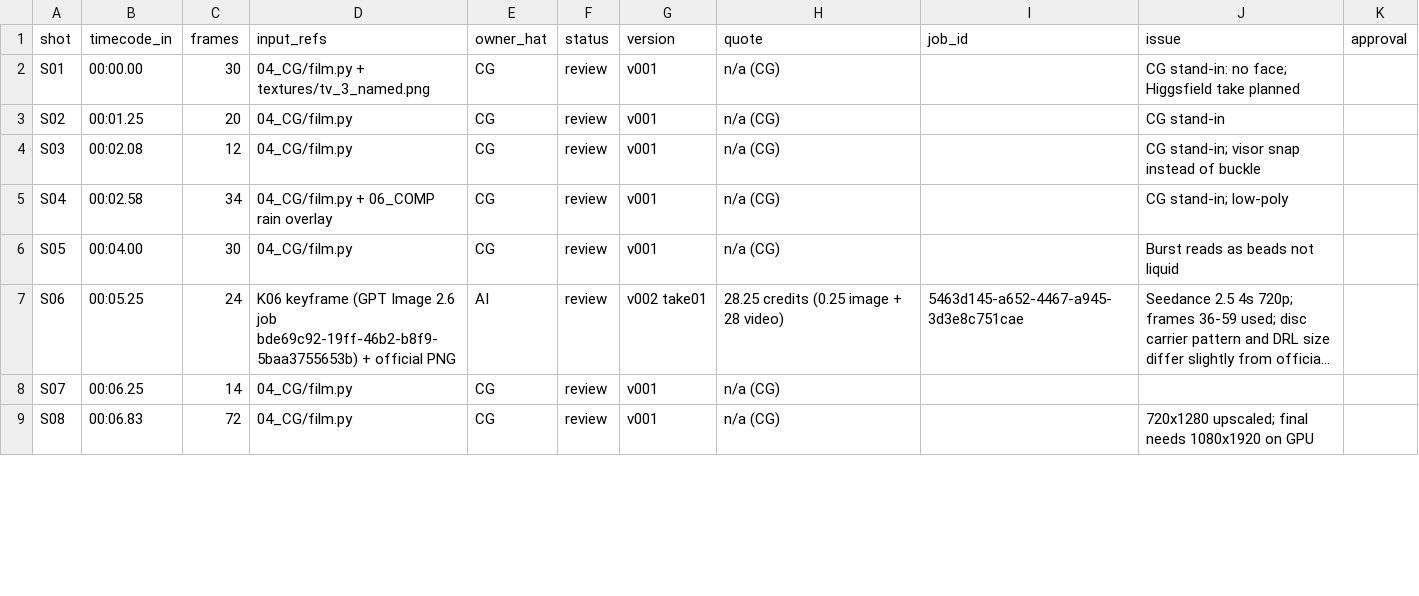
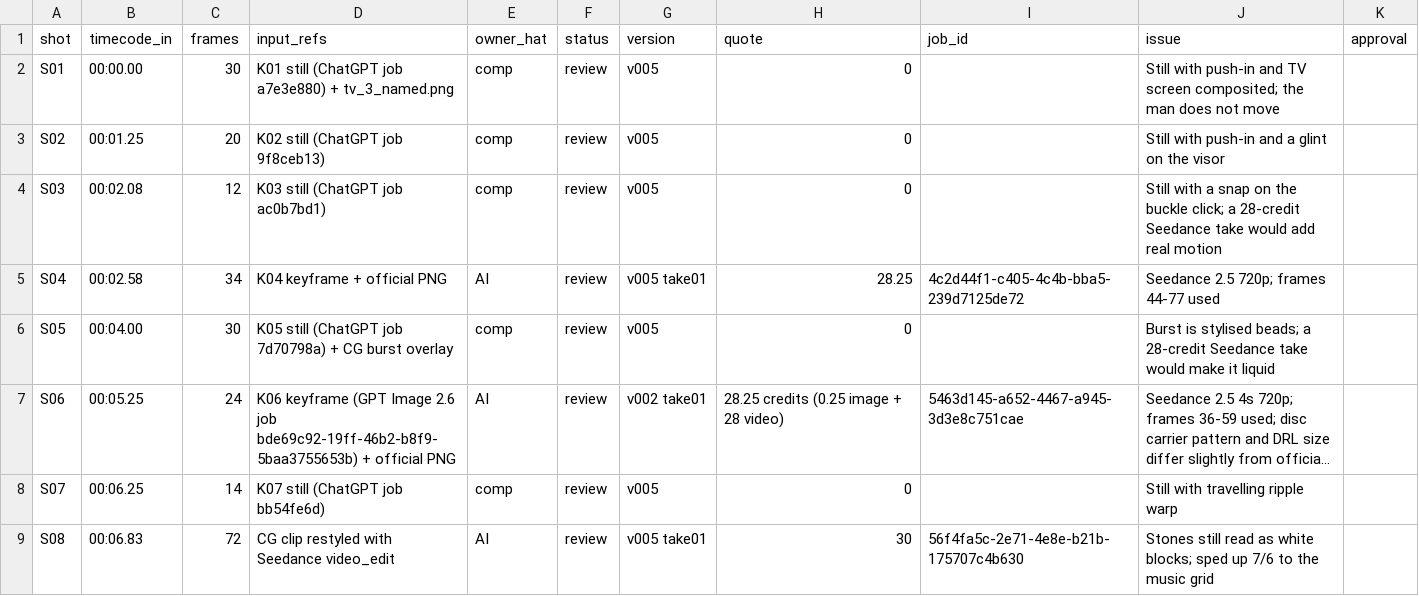
Before and after one commit to yamahaacimotors2-hub/Claude-Yamaha-Tasks, a CSV file: mt15_production/00_BRIEF/Shot_Tracker.csv, drawn as a sheet; only a part is shown; long unchanged cells end in …; the diff covers the shown part only; the diff names each change by its address in the sheet, - before the commit and + after, or states it on an @@ line.

```diff
--- a/mt15_production/00_BRIEF/Shot_Tracker.csv
+++ b/mt15_production/00_BRIEF/Shot_Tracker.csv
-D2 (input_refs): 04_CG/film.py + textures/tv_3_named.png
+D2 (input_refs): K01 still (ChatGPT job a7e3e880) + tv_3_named.png
-E2:E4 (owner_hat): CG
+E2:E4 (owner_hat): comp
-G2:G4 (version): v001
+G2:G4 (version): v005
-H2:H4 (quote): n/a (CG)
+H2:H4 (quote): 0
-J2 (issue): CG stand-in: no face; Higgsfield take planned
+J2 (issue): Still with push-in and TV screen composited; the man does not move
-D3 (input_refs): 04_CG/film.py
+D3 (input_refs): K02 still (ChatGPT job 9f8ceb13)
-J3 (issue): CG stand-in
+J3 (issue): Still with push-in and a glint on the visor
-D4 (input_refs): 04_CG/film.py
+D4 (input_refs): K03 still (ChatGPT job ac0b7bd1)
-J4 (issue): CG stand-in; visor snap instead of buckle
+J4 (issue): Still with a snap on the buckle click; a 28-credit Seedance take would add real motion
-D5 (input_refs): 04_CG/film.py + 06_COMP rain overlay
+D5 (input_refs): K04 keyframe + official PNG
-E5 (owner_hat): CG
+E5 (owner_hat): AI
-G5 (version): v001
+G5 (version): v005 take01
-H5 (quote): n/a (CG)
+H5 (quote): 28.25
-I5 (job_id): (empty)
+I5 (job_id): 4c2d44f1-c405-4c4b-bba5-239d7125de72
-J5 (issue): CG stand-in; low-poly
+J5 (issue): Seedance 2.5 720p; frames 44-77 used
-D6 (input_refs): 04_CG/film.py
+D6 (input_refs): K05 still (ChatGPT job 7d70798a) + CG burst overlay
-E6 (owner_hat): CG
+E6 (owner_hat): comp
-G6 (version): v001
+G6 (version): v005
-H6 (quote): n/a (CG)
+H6 (quote): 0
-J6 (issue): Burst reads as beads not liquid
+J6 (issue): Burst is stylised beads; a 28-credit Seedance take would make it liquid
-D8 (input_refs): 04_CG/film.py
+D8 (input_refs): K07 still (ChatGPT job bb54fe6d)
-E8 (owner_hat): CG
+E8 (owner_hat): comp
-G8 (version): v001
+G8 (version): v005
-H8 (quote): n/a (CG)
+H8 (quote): 0
-J8 (issue): (empty)
+J8 (issue): Still with travelling ripple warp
-D9 (input_refs): 04_CG/film.py
+D9 (input_refs): CG clip restyled with Seedance video_edit
-E9 (owner_hat): CG
+E9 (owner_hat): AI
-G9 (version): v001
+G9 (version): v005 take01
-H9 (quote): n/a (CG)
+H9 (quote): 30
-I9 (job_id): (empty)
+I9 (job_id): 56f4fa5c-2e71-4e8e-b21b-175707c4b630
-J9 (issue): 720x1280 upscaled; final needs 1080x1920 on GPU
+J9 (issue): Stones still read as white blocks; sped up 7/6 to the music grid
```
Also changed, not shown: 25 edited cells elsewhere in this file, mt15_production/03_ANIMATIC/Frame_Index.csv, mt15_production/07_EDIT_SOUND/Sound_Cue_Sheet.csv, 21 other files.
